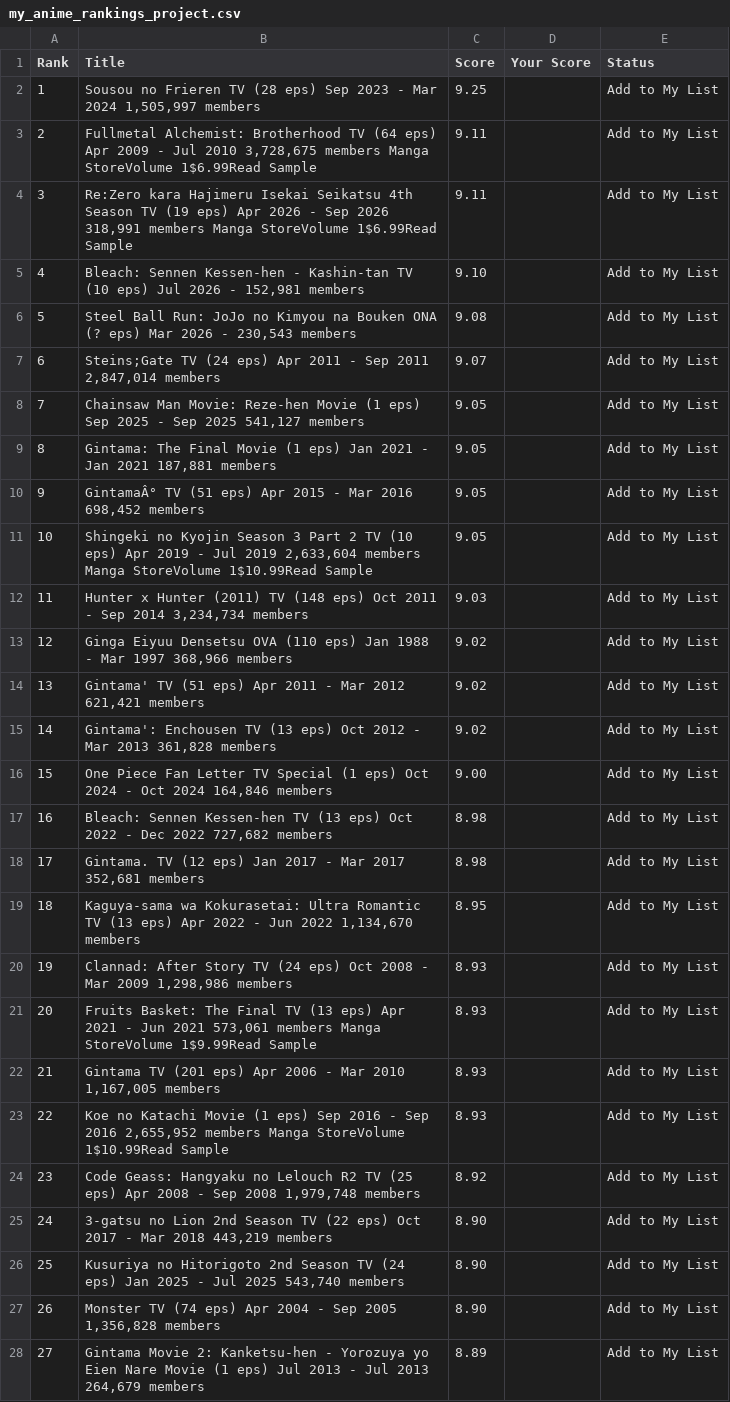
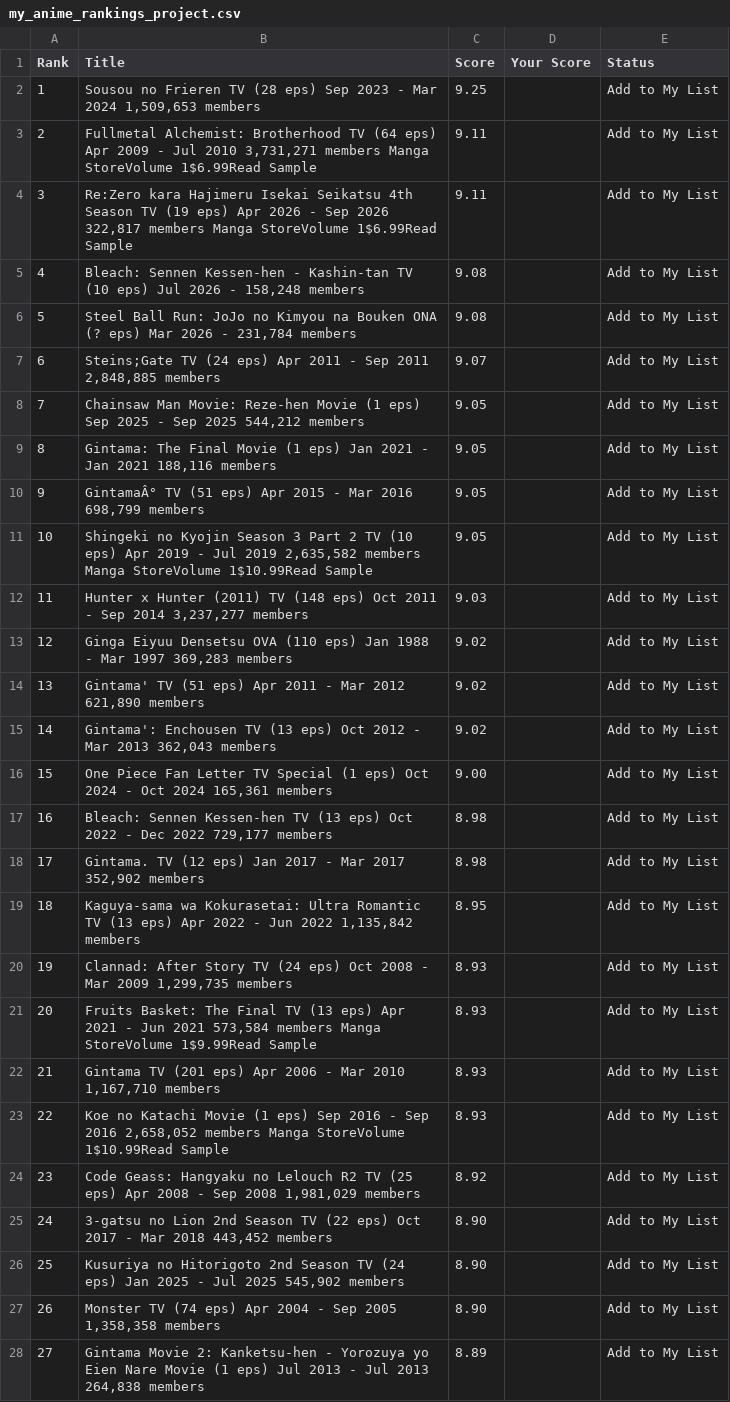
Before and after one commit to suiumkanulanbek/Top-Anime-Ratings, a CSV file: my_anime_rankings_project.csv, drawn as a sheet; only a part is shown; the diff covers the shown part only; the diff names each change by its address in the sheet, - before the commit and + after, or states it on an @@ line.

```diff
--- a/my_anime_rankings_project.csv
+++ b/my_anime_rankings_project.csv
-B2 (Title): …Mar 2024 1,505,997 members
+B2 (Title): …Mar 2024 1,509,653 members
-B3 (Title): …Jul 2010 3,728,675 members Manga…
+B3 (Title): …Jul 2010 3,731,271 members Manga…
-B4 (Title): …Sep 2026 318,991 members Manga…
+B4 (Title): …Sep 2026 322,817 members Manga…
-B5 (Title): …2026 - 152,981 members
+B5 (Title): …2026 - 158,248 members
-C5 (Score): 9.10
+C5 (Score): 9.08
-B6 (Title): …2026 - 230,543 members
+B6 (Title): …2026 - 231,784 members
-B7 (Title): …Sep 2011 2,847,014 members
+B7 (Title): …Sep 2011 2,848,885 members
-B8 (Title): …Sep 2025 541,127 members
+B8 (Title): …Sep 2025 544,212 members
-B9 (Title): …Jan 2021 187,881 members
+B9 (Title): …Jan 2021 188,116 members
-B10 (Title): …Mar 2016 698,452 members
+B10 (Title): …Mar 2016 698,799 members
-B11 (Title): …Jul 2019 2,633,604 members Manga…
+B11 (Title): …Jul 2019 2,635,582 members Manga…
-B12 (Title): …Sep 2014 3,234,734 members
+B12 (Title): …Sep 2014 3,237,277 members
-B13 (Title): …Mar 1997 368,966 members
+B13 (Title): …Mar 1997 369,283 members
-B14 (Title): …Mar 2012 621,421 members
+B14 (Title): …Mar 2012 621,890 members
-B15 (Title): …Mar 2013 361,828 members
+B15 (Title): …Mar 2013 362,043 members
-B16 (Title): …Oct 2024 164,846 members
+B16 (Title): …Oct 2024 165,361 members
-B17 (Title): …Dec 2022 727,682 members
+B17 (Title): …Dec 2022 729,177 members
-B18 (Title): …Mar 2017 352,681 members
+B18 (Title): …Mar 2017 352,902 members
-B19 (Title): …Jun 2022 1,134,670 members
+B19 (Title): …Jun 2022 1,135,842 members
-B20 (Title): …Mar 2009 1,298,986 members
+B20 (Title): …Mar 2009 1,299,735 members
-B21 (Title): …Jun 2021 573,061 members Manga…
+B21 (Title): …Jun 2021 573,584 members Manga…
-B22 (Title): …Mar 2010 1,167,005 members
+B22 (Title): …Mar 2010 1,167,710 members
-B23 (Title): …Sep 2016 2,655,952 members Manga…
+B23 (Title): …Sep 2016 2,658,052 members Manga…
-B24 (Title): …Sep 2008 1,979,748 members
+B24 (Title): …Sep 2008 1,981,029 members
-B25 (Title): …Mar 2018 443,219 members
+B25 (Title): …Mar 2018 443,452 members
-B26 (Title): …Jul 2025 543,740 members
+B26 (Title): …Jul 2025 545,902 members
-B27 (Title): …Sep 2005 1,356,828 members
+B27 (Title): …Sep 2005 1,358,358 members
-B28 (Title): …Jul 2013 264,679 members
+B28 (Title): …Jul 2013 264,838 members
```
Also changed, not shown: 29 edited cells elsewhere in this file.
